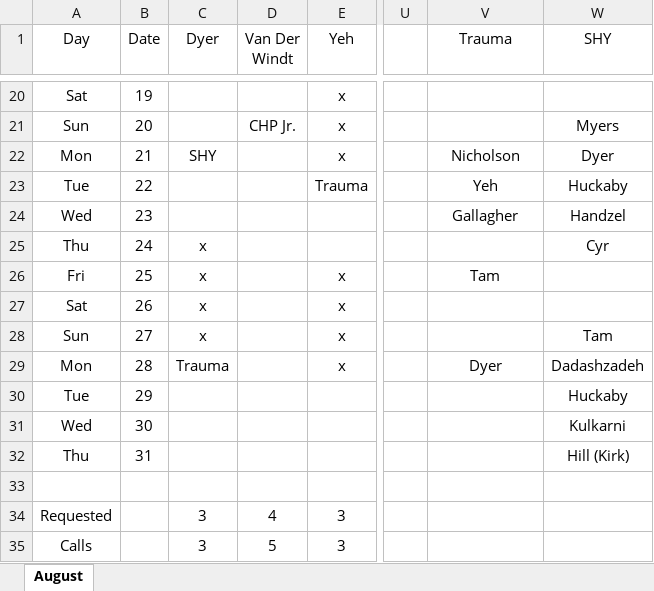
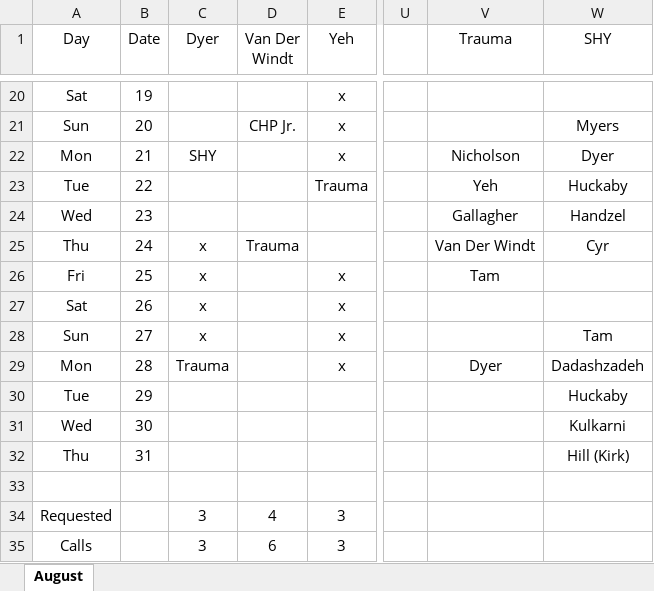
Before and after one commit to handzelrm/moonlighting, an Excel workbook: August 2017 Moonlighting Final.xlsm, sheet August, drawn as a sheet; only a part is shown, gaps mark what is left out; values as stored, in another font and other column widths than the file's, no borders; conditional formats not drawn; the diff names each change by its address in the sheet, - before the commit and + after, or states it on an @@ line.

Commit message:
dirk picked up trauma call on 24th

```diff
--- a/August 2017 Moonlighting Final.xlsm (sheet August)
+++ b/August 2017 Moonlighting Final.xlsm (sheet August)
-D25 (Van Der Windt): (empty)
+D25 (Van Der Windt): Trauma
-V25 (Trauma): (empty)
+V25 (Trauma): Van Der Windt
-D35 (Van Der Windt): 5
+D35 (Van Der Windt): 6
```
